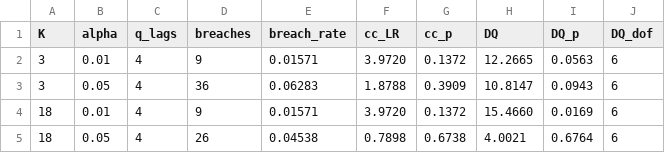
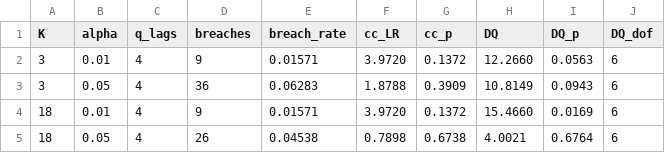
Before and after one commit to varnerlab/CHMM-Paper-Repository, a CSV file: results/robustness/engle_manganelli_dq.csv, drawn as a sheet.

```diff
--- a/results/robustness/engle_manganelli_dq.csv
+++ b/results/robustness/engle_manganelli_dq.csv
@@ -1,4 +1,4 @@
 K,alpha,q_lags,breaches,breach_rate,cc_LR,cc_p,DQ,DQ_p,DQ_dof
-3,0.01,4,9,0.01571,3.9720,0.1372,12.2665,0.0563,6
-3,0.05,4,36,0.06283,1.8788,0.3909,10.8147,0.0943,6
+3,0.01,4,9,0.01571,3.9720,0.1372,12.2660,0.0563,6
+3,0.05,4,36,0.06283,1.8788,0.3909,10.8149,0.0943,6
 18,0.01,4,9,0.01571,3.9720,0.1372,15.4660,0.0169,6
```
Also changed, not shown: results/robustness/garch_suite.csv, results/robustness/msgarch_conditional_var.csv, 23 other files.
